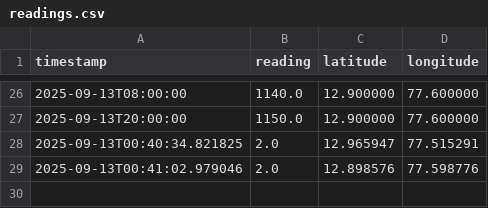
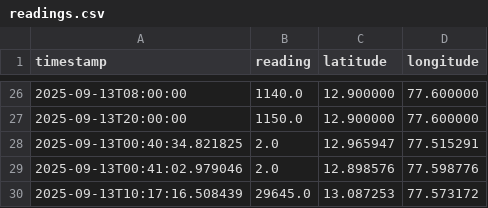
Before and after one commit to bobabhishek/energy_meter, a CSV file: data/readings.csv, drawn as a sheet; only a part is shown, gaps mark what is left out; the diff names each change by its address in the sheet, - before the commit and + after, or states it on an @@ line.

```diff
--- a/data/readings.csv
+++ b/data/readings.csv
+row 30: 2025-09-13T10:17:16.508439 | 29645.0 | 13.087253 | 77.573172
```
Also changed, not shown: 1 other file.
